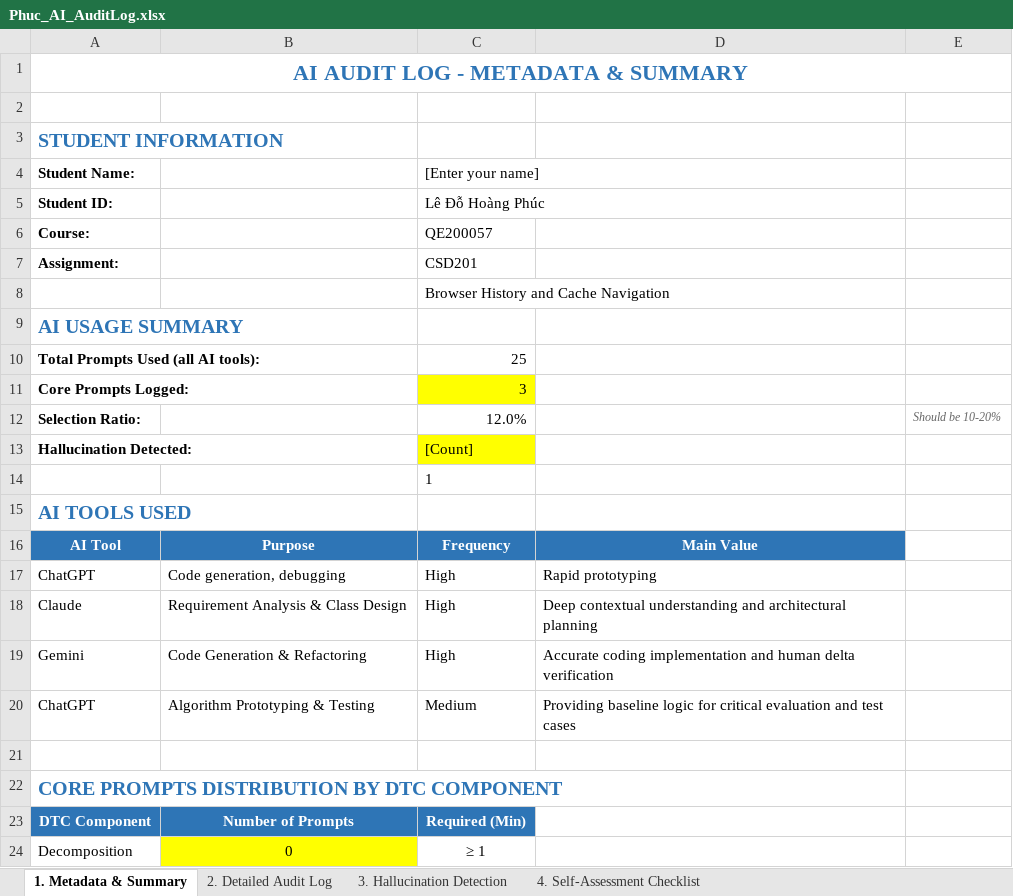
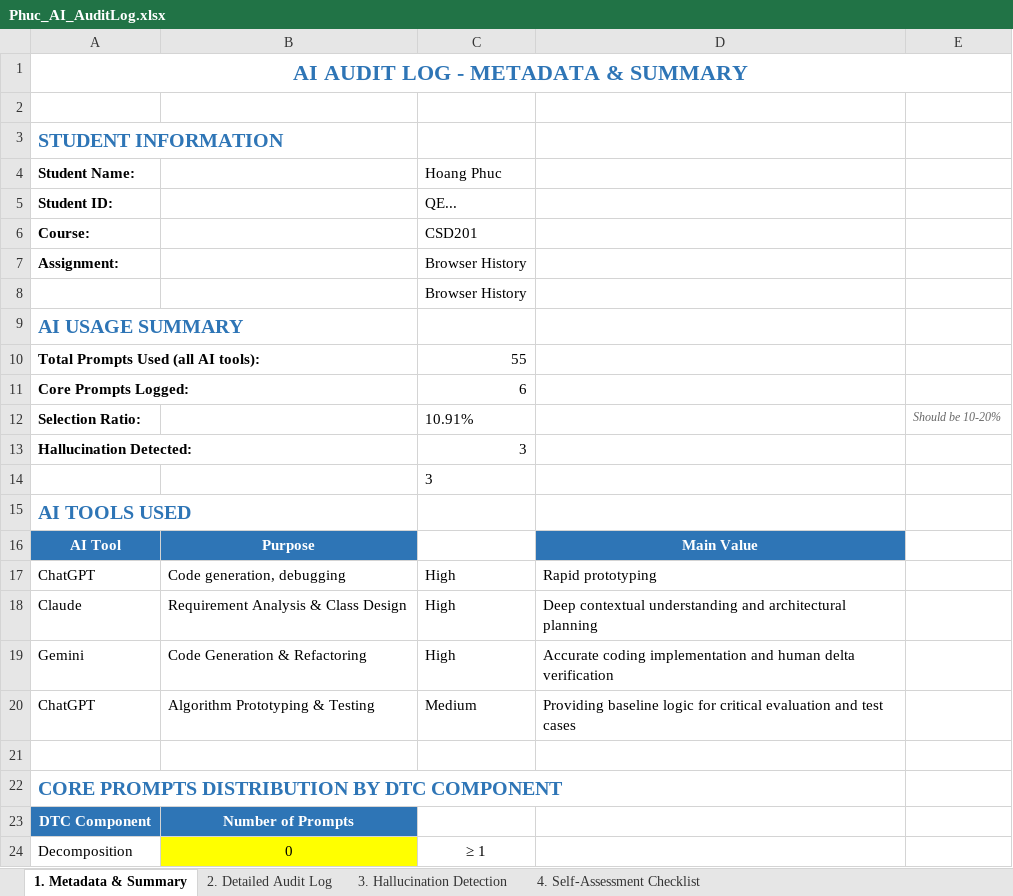
Before and after one commit to ngiein26/CSD201-group3, an Excel workbook: ai_logs/Phuc_AI_AuditLog.xlsx, sheet 1. Metadata & Summary, drawn as a sheet; only a part is shown; values as stored, in another font and other column widths than the file's, no borders; the diff names each change by its address in the sheet, - before the commit and + after, or states it on an @@ line.

Commit message:
Sync Phuc AI Audit Log from Phuc branch to main branch

```diff
--- a/ai_logs/Phuc_AI_AuditLog.xlsx (sheet 1. Metadata & Summary)
+++ b/ai_logs/Phuc_AI_AuditLog.xlsx (sheet 1. Metadata & Summary)
-C4: [Enter your name]
+C4: Hoang Phuc
-C5 (Hoang Phuc): Lê Đỗ Hoàng Phúc
+C5 (Hoang Phuc): QE...
-C6 (Hoang Phuc): QE200057
+C6 (Hoang Phuc): CSD201
-C7 (Hoang Phuc): CSD201
+C7 (Hoang Phuc): Browser History
-C8 (Hoang Phuc): Browser History and Cache Navigation
+C8 (Hoang Phuc): Browser History
-C10 (Hoang Phuc): 25
+C10 (Hoang Phuc): 55
-C11 (Hoang Phuc): 3
+C11 (Hoang Phuc): 6
-C11 fill: #FFFF00
+C11 fill: none
-C12 (Hoang Phuc): 12.0%
+C12 (Hoang Phuc): 10.91%
-C13 (Hoang Phuc): [Count]
+C13 (Hoang Phuc): 3
-C13 fill: #FFFF00
+C13 fill: none
-C14 (Hoang Phuc): 1
+C14 (Hoang Phuc): 3
-C16 fill: #2E75B6
+C16 fill: none
-C23 fill: #2E75B6
+C23 fill: none
```
Also changed, not shown: sheet 2. Detailed Audit Log, sheet 4. Self-Assessment Checklist, sheet 3. Hallucination Detection.
